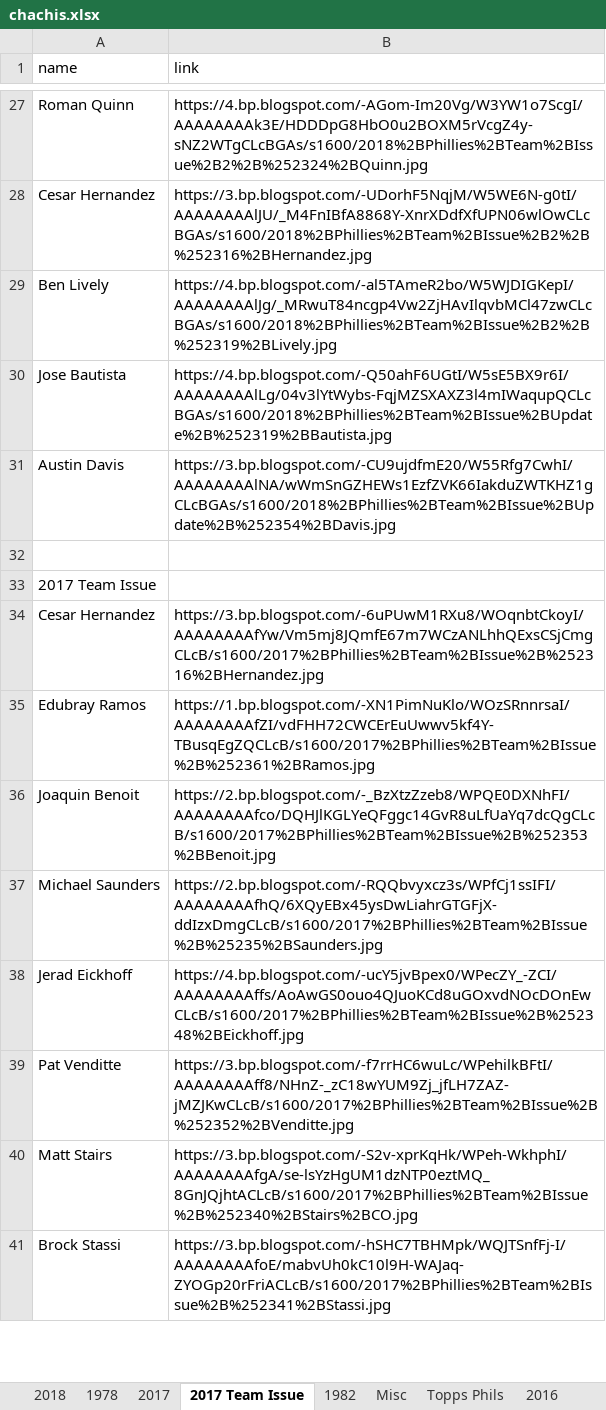
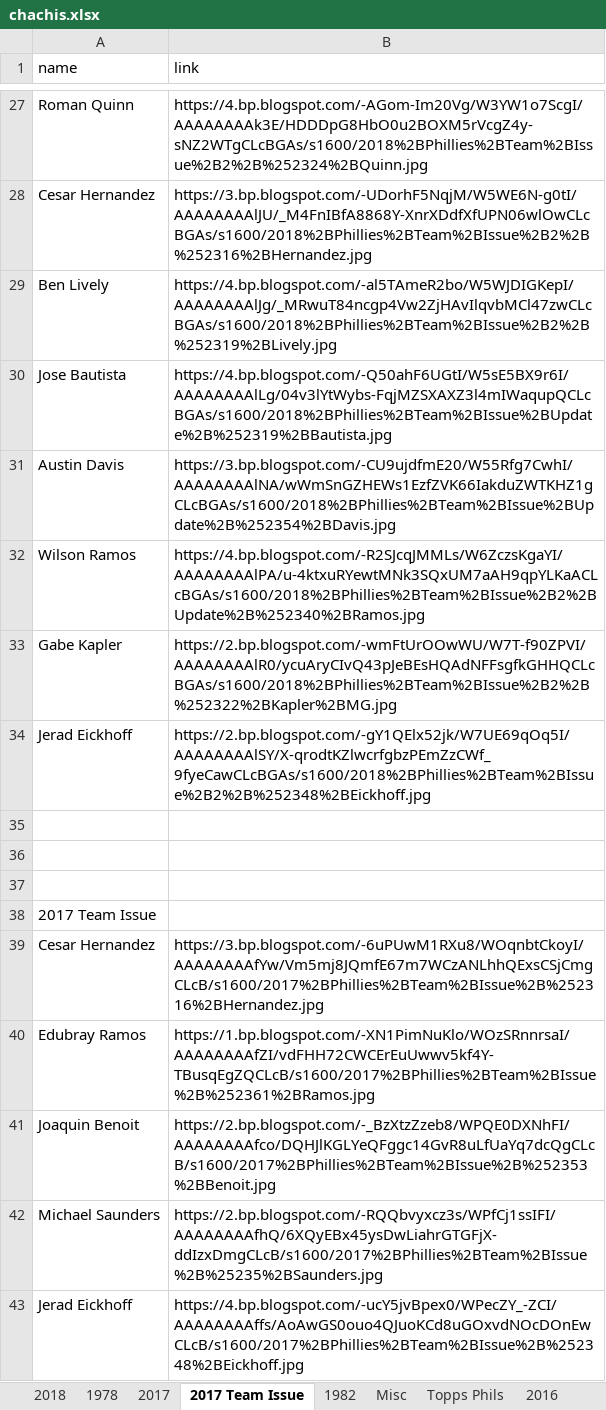
Before and after one commit to Wolfbane50/myApp, an Excel workbook: chachis.xlsx, sheet 2017 Team Issue, drawn as a sheet; only a part is shown, gaps mark what is left out; the shorter side is filled out with more unchanged rows; values as stored, in another font and other column widths than the file's, no borders; the diff names each change by its address in the sheet, - before the commit and + after, or states it on an @@ line.

```diff
--- a/chachis.xlsx (sheet 2017 Team Issue)
+++ b/chachis.xlsx (sheet 2017 Team Issue)
+row 32: Wilson Ramos | https://4.bp.blogspot.com/-R2SJcqJMMLs/W6ZczsKgaYI/AAAAAAAAlPA/u-4ktxuRYewtMNk3SQxUM7aAH9qpYLKaACLcBGAs/s1600/2018%2BPhillies%2BTeam%2BIssue%2B2%2BUpdate%2B%252340%2BRamos.jpg
+row 33: Gabe Kapler | https://2.bp.blogspot.com/-wmFtUrOOwWU/W7T-f90ZPVI/AAAAAAAAlR0/ycuAryCIvQ43pJeBEsHQAdNFFsgfkGHHQCLcBGAs/s1600/2018%2BPhillies%2BTeam%2BIssue%2B2%2B%252322%2BKapler%2BMG.jpg
+row 34: Jerad Eickhoff | https://2.bp.blogspot.com/-gY1QElx52jk/W7UE69qOq5I/AAAAAAAAlSY/X-qrodtKZlwcrfgbzPEmZzCWf_9fyeCawCLcBGAs/s1600/2018%2BPhillies%2BTeam%2BIssue%2B2%2B%252348%2BEickhoff.jpg
+row 35: (empty)
+row 36: (empty)
```
Also changed, not shown: sheet 1978, sheet Misc, sheet Topps Phils, 9 other files.
